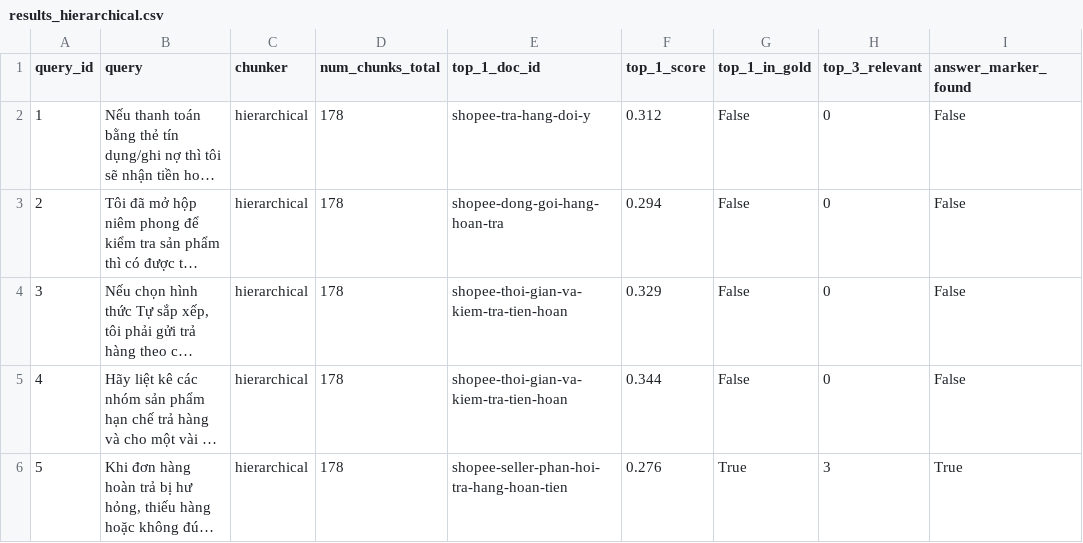
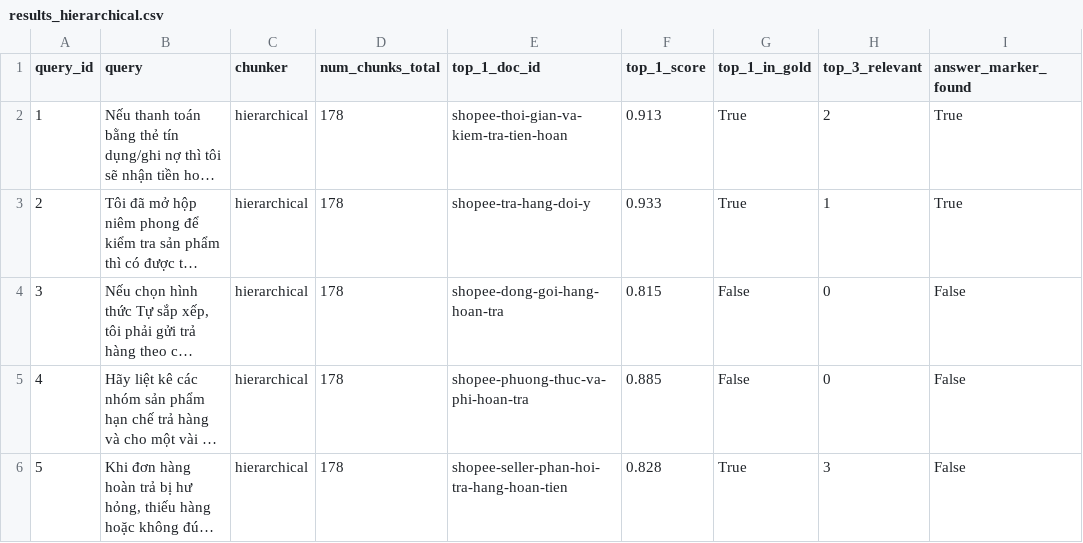
Before and after one commit to dawnmoriaty/K4-DAY7-PhungDucDang-2A202602956, a CSV file: results_hierarchical.csv, drawn as a sheet; long unchanged cells end in …; the diff names each change by its address in the sheet, - before the commit and + after, or states it on an @@ line.

```diff
--- a/results_hierarchical.csv
+++ b/results_hierarchical.csv
-E2 (top_1_doc_id): shopee-tra-hang-doi-y
+E2 (top_1_doc_id): shopee-thoi-gian-va-kiem-tra-tien-hoan
-F2 (top_1_score): 0.312
+F2 (top_1_score): 0.913
-G2:G3 (top_1_in_gold): False
+G2:G3 (top_1_in_gold): True
-H2 (top_3_relevant): 0
+H2 (top_3_relevant): 2
-I2:I3 (answer_marker_found): False
+I2:I3 (answer_marker_found): True
-E3 (top_1_doc_id): shopee-dong-goi-hang-hoan-tra
+E3 (top_1_doc_id): shopee-tra-hang-doi-y
-F3 (top_1_score): 0.294
+F3 (top_1_score): 0.933
-H3 (top_3_relevant): 0
+H3 (top_3_relevant): 1
-E4 (top_1_doc_id): shopee-thoi-gian-va-kiem-tra-tien-hoan
+E4 (top_1_doc_id): shopee-dong-goi-hang-hoan-tra
-F4 (top_1_score): 0.329
+F4 (top_1_score): 0.815
-E5 (top_1_doc_id): shopee-thoi-gian-va-kiem-tra-tien-hoan
+E5 (top_1_doc_id): shopee-phuong-thuc-va-phi-hoan-tra
-F5 (top_1_score): 0.344
+F5 (top_1_score): 0.885
-F6 (top_1_score): 0.276
+F6 (top_1_score): 0.828
-I6 (answer_marker_found): True
+I6 (answer_marker_found): False
```
Also changed, not shown: data/shopee/sources.csv, results_mixed.csv, 10 other files.
